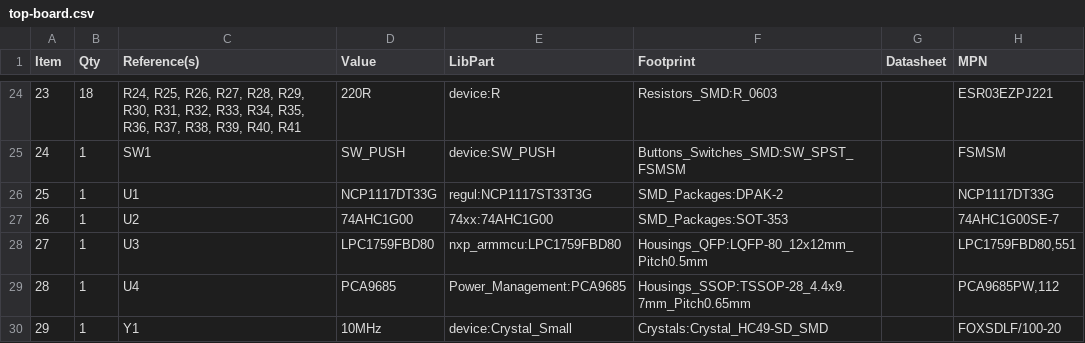
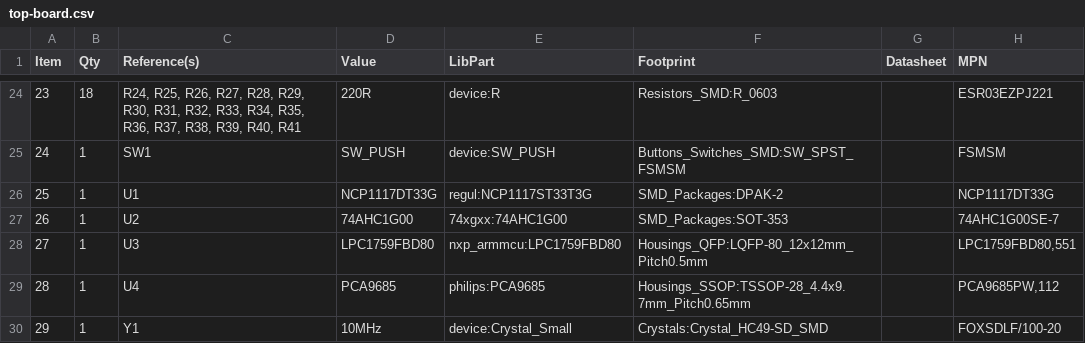
Before and after one commit to mod-audio/mod-hw-duoX, a CSV file: hw-design/top-board/top-board.csv, drawn as a sheet; only a part is shown, gaps mark what is left out.

```diff
--- a/hw-design/top-board/top-board.csv
+++ b/hw-design/top-board/top-board.csv
@@ -26,5 +26,5 @@ Item,Qty,Reference(s),Value,LibPart,Footprint,Datasheet,MPN
 25,1,U1,NCP1117DT33G,regul:NCP1117ST33T3G,SMD_Packages:DPAK-2,,NCP1117DT33G
-26,1,U2,74AHC1G00,74xx:74AHC1G00,SMD_Packages:SOT-353,,74AHC1G00SE-7
+26,1,U2,74AHC1G00,74xgxx:74AHC1G00,SMD_Packages:SOT-353,,74AHC1G00SE-7
 27,1,U3,LPC1759FBD80,nxp_armmcu:LPC1759FBD80,Housings_QFP:LQFP-80_12x12mm_Pitch0.5mm,,"LPC1759FBD80,551"
-28,1,U4,PCA9685,Power_Management:PCA9685,Housings_SSOP:TSSOP-28_4.4x9.7mm_Pitch0.65mm,,"PCA9685PW,112"
+28,1,U4,PCA9685,philips:PCA9685,Housings_SSOP:TSSOP-28_4.4x9.7mm_Pitch0.65mm,,"PCA9685PW,112"
 29,1,Y1,10MHz,device:Crystal_Small,Crystals:Crystal_HC49-SD_SMD,,FOXSDLF/100-20
```
Also changed, not shown: hw-design/bottom-board/bottom-board.csv, 10 other files.
